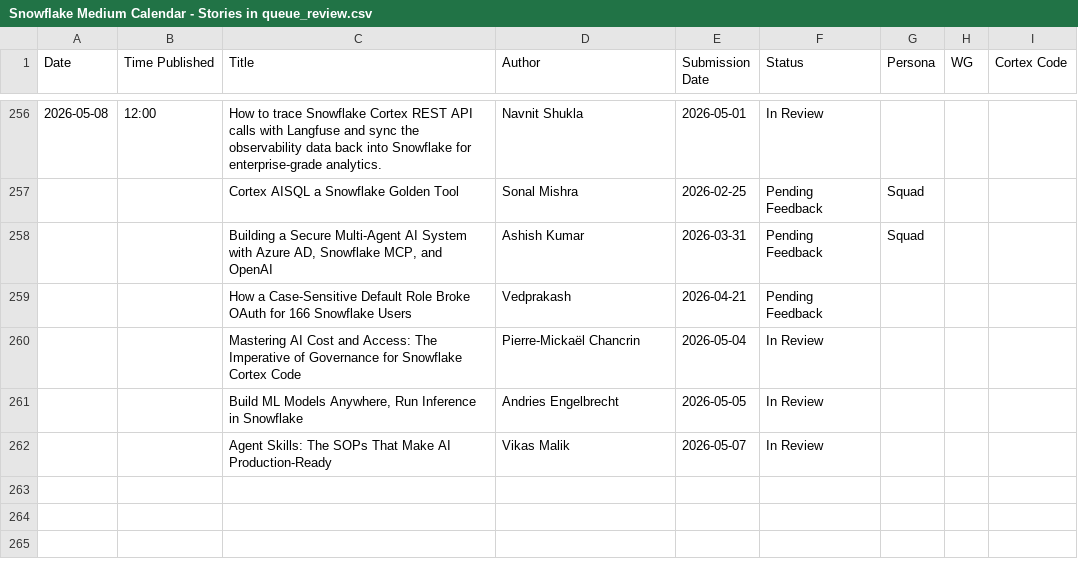
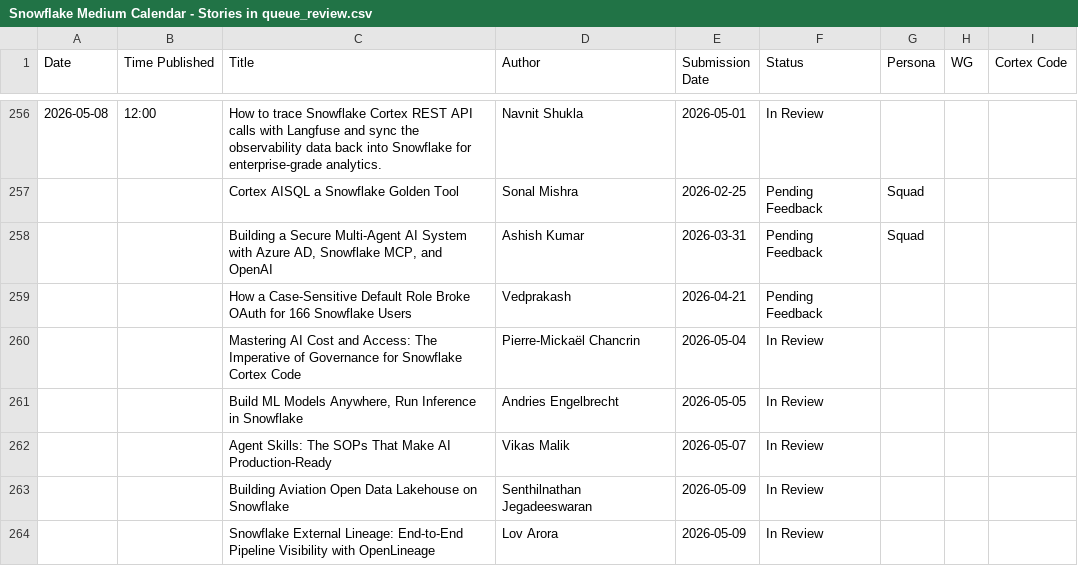
Before and after one commit to sfc-gh-kenguyen/sheets-calendar-app, a CSV file: data/Snowflake Medium Calendar - Stories in queue_review.csv, drawn as a sheet; only a part is shown, gaps mark what is left out.

Commit message:
Auto-sync: update all sources (data/Snowflake Medium Calendar - Stories in queue_review.csv)

```diff
--- a/data/Snowflake Medium Calendar - Stories in queue_review.csv
+++ b/data/Snowflake Medium Calendar - Stories in queue_review.csv
@@ -262 +262,3 @@ Date,Time Published,Title,Author,Submission Date,Status,Persona,WG,Cortex Code
 ,,Agent Skills: The SOPs That Make AI Production-Ready,Vikas Malik,2026-05-07,In Review,,,
+,,Building Aviation Open Data Lakehouse on Snowflake,Senthilnathan Jegadeeswaran,2026-05-09,In Review,,,
+,,Snowflake External Lineage: End-to-End Pipeline Visibility with OpenLineage,Lov Arora,2026-05-09,In Review,,,
```
